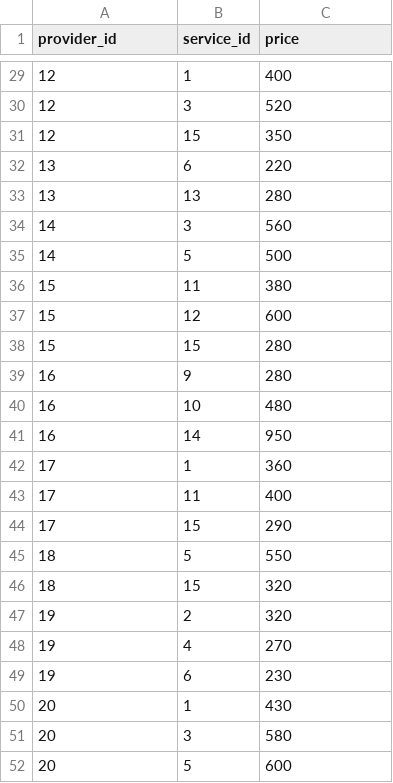
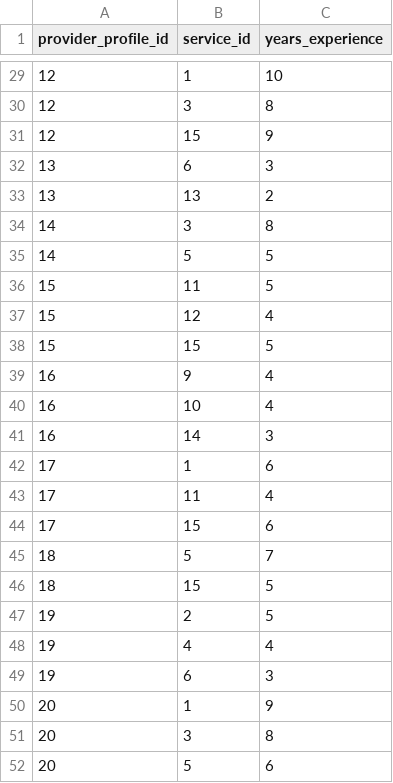
Before and after one commit to UbuntuLink/Geekulcha_Hackathon26, a CSV file: 01_Database_CSV/ubuntulink_provider_services.csv, drawn as a sheet; only a part is shown, gaps mark what is left out; the diff covers the shown part only.

```diff
--- a/01_Database_CSV/ubuntulink_provider_services.csv
+++ b/01_Database_CSV/ubuntulink_provider_services.csv
@@ -1 +1 @@
-provider_id,service_id,price
+provider_profile_id,service_id,years_experience
@@ -29,24 +29,24 @@
-12,1,400
-12,3,520
-12,15,350
-13,6,220
-13,13,280
-14,3,560
-14,5,500
-15,11,380
-15,12,600
-15,15,280
-16,9,280
-16,10,480
-16,14,950
-17,1,360
-17,11,400
-17,15,290
-18,5,550
-18,15,320
-19,2,320
-19,4,270
-19,6,230
-20,1,430
-20,3,580
-20,5,600
+12,1,10
+12,3,8
+12,15,9
+13,6,3
+13,13,2
+14,3,8
+14,5,5
+15,11,5
+15,12,4
+15,15,5
+16,9,4
+16,10,4
+16,14,3
+17,1,6
+17,11,4
+17,15,6
+18,5,7
+18,15,5
+19,2,5
+19,4,4
+19,6,3
+20,1,9
+20,3,8
+20,5,6
```
Also changed, not shown: 27 edited cells elsewhere in this file, 5 other files.
